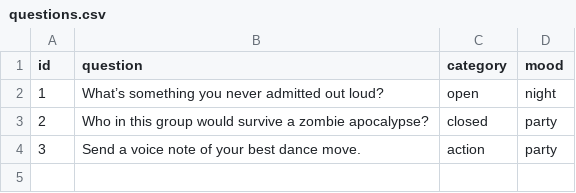
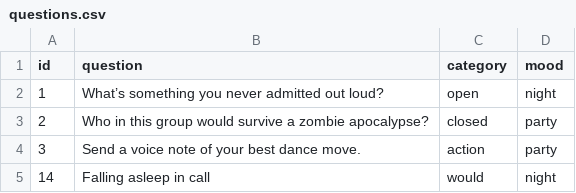
Before and after one commit to AlessiOrl/PillowTalk, a CSV file: data/questions.csv, drawn as a sheet.

Commit message:
feat: Add 'would' question category and implement choice-based responses

```diff
--- a/data/questions.csv
+++ b/data/questions.csv
@@ -4 +4,2 @@ id,question,category,mood
 3,"Send a voice note of your best dance move.",action,party
+14,"Falling asleep in call",would,night
```
Also changed, not shown: 5 other files.
